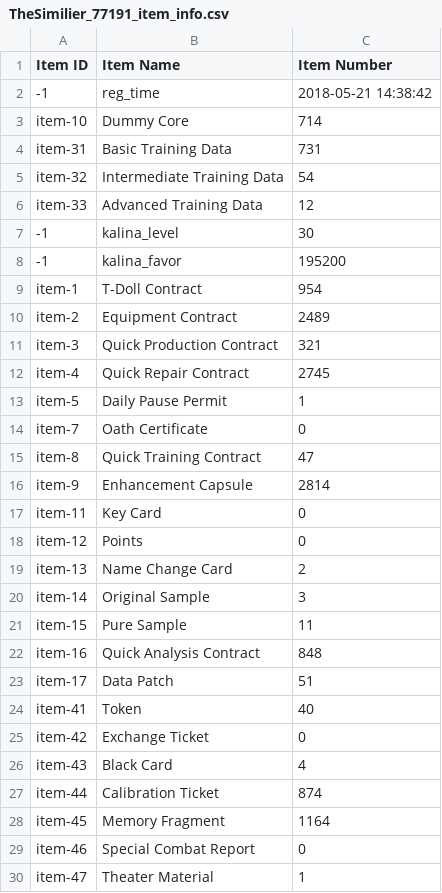
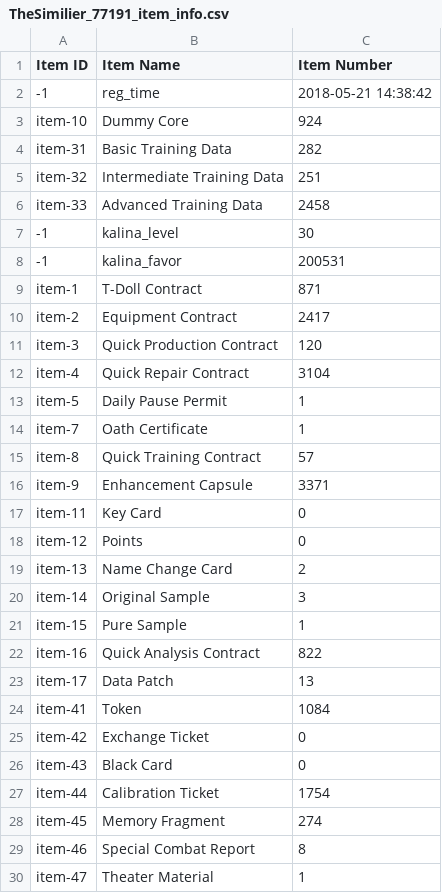
Before and after one commit to TheSimilier/gflstuff, a CSV file: TheSimilier_77191_item_info.csv, drawn as a sheet; only a part is shown; the diff covers the shown part only.

```diff
--- a/TheSimilier_77191_item_info.csv
+++ b/TheSimilier_77191_item_info.csv
@@ -2,16 +2,16 @@
 -1,reg_time,2018-05-21 14:38:42
-item-10,Dummy Core,714
-item-31,Basic Training Data,731
-item-32,Intermediate Training Data,54
-item-33,Advanced Training Data,12
+item-10,Dummy Core,924
+item-31,Basic Training Data,282
+item-32,Intermediate Training Data,251
+item-33,Advanced Training Data,2458
 -1,kalina_level,30
--1,kalina_favor,195200
-item-1,T-Doll Contract,954
-item-2,Equipment Contract,2489
-item-3,Quick Production Contract,321
-item-4,Quick Repair Contract,2745
+-1,kalina_favor,200531
+item-1,T-Doll Contract,871
+item-2,Equipment Contract,2417
+item-3,Quick Production Contract,120
+item-4,Quick Repair Contract,3104
 item-5,Daily Pause Permit,1
-item-7,Oath Certificate,0
-item-8,Quick Training Contract,47
-item-9,Enhancement Capsule,2814
+item-7,Oath Certificate,1
+item-8,Quick Training Contract,57
+item-9,Enhancement Capsule,3371
 item-11,Key Card,0
@@ -20,11 +20,11 @@ item-13,Name Change Card,2
 item-14,Original Sample,3
-item-15,Pure Sample,11
-item-16,Quick Analysis Contract,848
-item-17,Data Patch,51
-item-41,Token,40
+item-15,Pure Sample,1
+item-16,Quick Analysis Contract,822
+item-17,Data Patch,13
+item-41,Token,1084
 item-42,Exchange Ticket,0
-item-43,Black Card,4
-item-44,Calibration Ticket,874
-item-45,Memory Fragment,1164
-item-46,Special Combat Report,0
+item-43,Black Card,0
+item-44,Calibration Ticket,1754
+item-45,Memory Fragment,274
+item-46,Special Combat Report,8
 item-47,Theater Material,1
```
Also changed, not shown: 41 added rows and 44 edited cells elsewhere in this file, TheSimilier_77191_coalition_info.csv, TheSimilier_77191_doll_info.csv, 5 other files.
